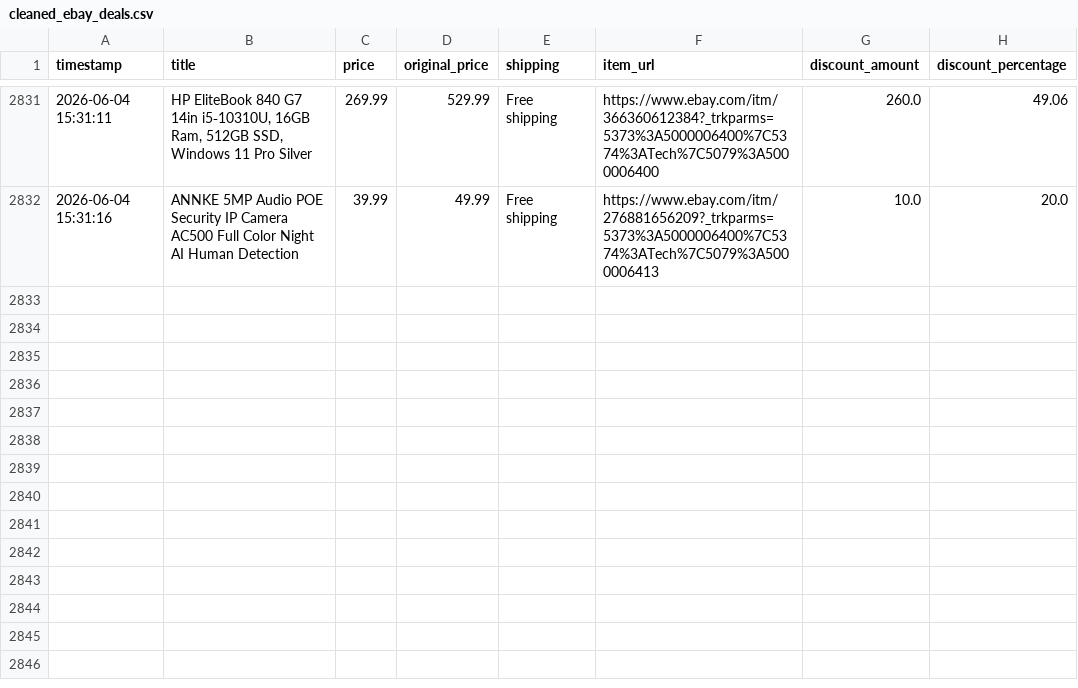
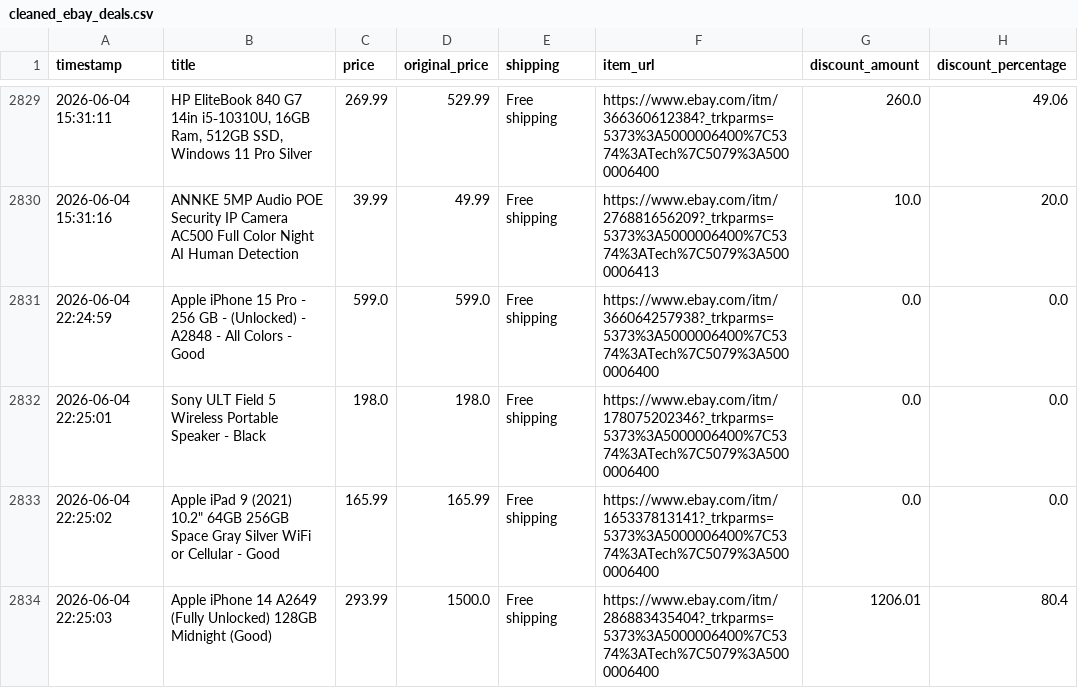
Before and after one commit to rawanb8/ebay_scraper, a CSV file: cleaned_ebay_deals.csv, drawn as a sheet; only a part is shown, gaps mark what is left out; the diff covers the shown part only.

```diff
--- a/cleaned_ebay_deals.csv
+++ b/cleaned_ebay_deals.csv
@@ -2832 +2830,5 @@ timestamp,title,price,original_price,shipping,item_url,discount_amount,discount_
 2026-06-04 15:31:16,ANNKE 5MP Audio POE Security IP Camera AC500 Full Color Night AI Human Detection,39.99,49.99,Free shipping,https://www.ebay.com/itm/276881656209?_trkparms=5373%3A5000006400%7C5374%3ATech%7C5079%3A5000006413,10.0,20.0
+2026-06-04 22:24:59,Apple iPhone 15 Pro - 256 GB - (Unlocked) - A2848 - All Colors - Good,599.0,599.0,Free shipping,https://www.ebay.com/itm/366064257938?_trkparms=5373%3A5000006400%7C5374%3ATech%7C5079%3A5000006400,0.0,0.0
+2026-06-04 22:25:01,Sony ULT Field 5 Wireless Portable Speaker - Black,198.0,198.0,Free shipping,https://www.ebay.com/itm/178075202346?_trkparms=5373%3A5000006400%7C5374%3ATech%7C5079%3A5000006400,0.0,0.0
+2026-06-04 22:25:02,"Apple iPad 9 (2021) 10.2"" 64GB 256GB Space Gray Silver WiFi or Cellular - Good",165.99,165.99,Free shipping,https://www.ebay.com/itm/165337813141?_trkparms=5373%3A5000006400%7C5374%3ATech%7C5079%3A5000006400,0.0,0.0
+2026-06-04 22:25:03,Apple iPhone 14 A2649 (Fully Unlocked) 128GB Midnight (Good),293.99,1500.0,Free shipping,https://www.ebay.com/itm/286883435404?_trkparms=5373%3A5000006400%7C5374%3ATech%7C5079%3A5000006400,1206.01,80.4
```
Also changed, not shown: 4 added rows and 2 removed rows elsewhere in this file, 1 other file.
